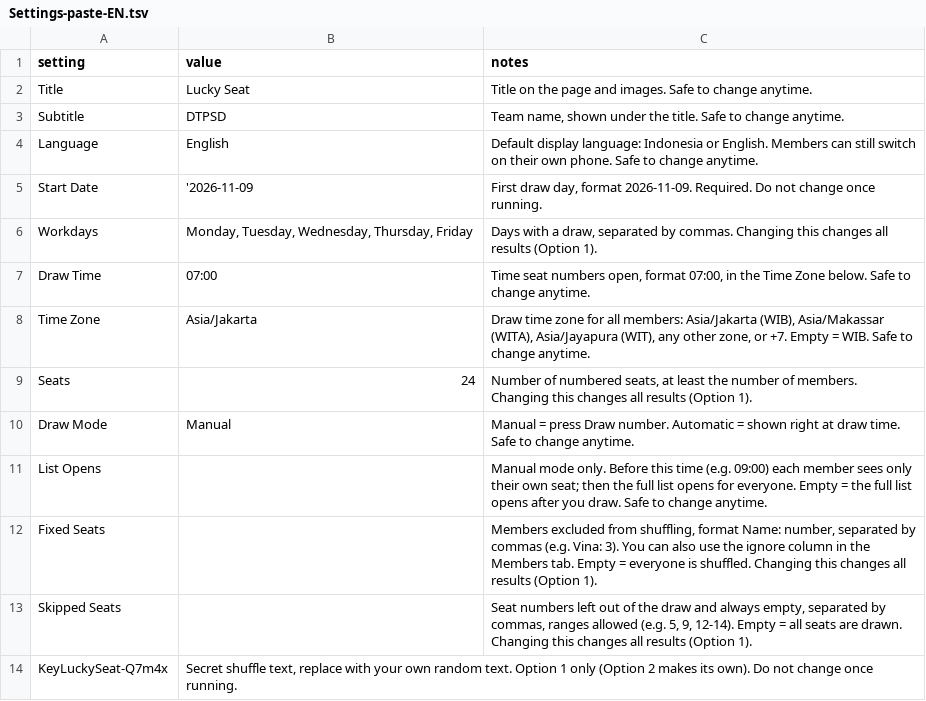
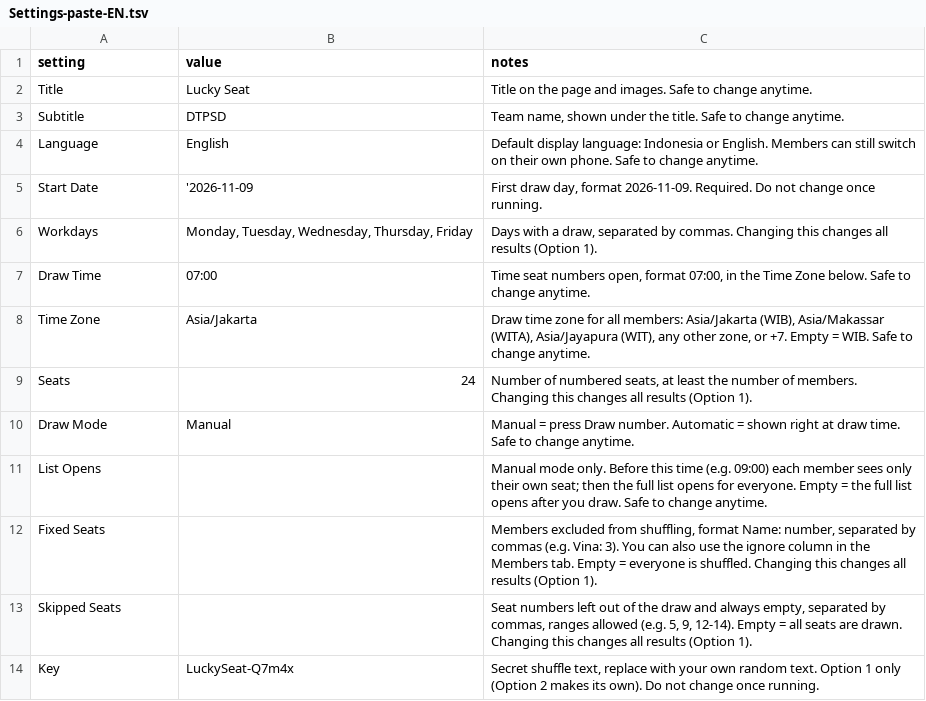
Before and after one commit to karsawave/lucky-seat, a TSV file: public/templates/en/Settings-paste-EN.tsv, drawn as a sheet.

```diff
--- a/public/templates/en/Settings-paste-EN.tsv
+++ b/public/templates/en/Settings-paste-EN.tsv
@@ -13,2 +13,2 @@ Fixed Seats		Members excluded from shuffling, format Name: number, separated by
 Skipped Seats		Seat numbers left out of the draw and always empty, separated by commas, ranges allowed (e.g. 5, 9, 12-14). Empty = all seats are drawn. Changing this changes all results (Option 1).
-KeyLuckySeat-Q7m4x	Secret shuffle text, replace with your own random text. Option 1 only (Option 2 makes its own). Do not change once running.
+Key	LuckySeat-Q7m4x	Secret shuffle text, replace with your own random text. Option 1 only (Option 2 makes its own). Do not change once running.
```
Also changed, not shown: public/templates/id/Settings-paste-ID.tsv.
